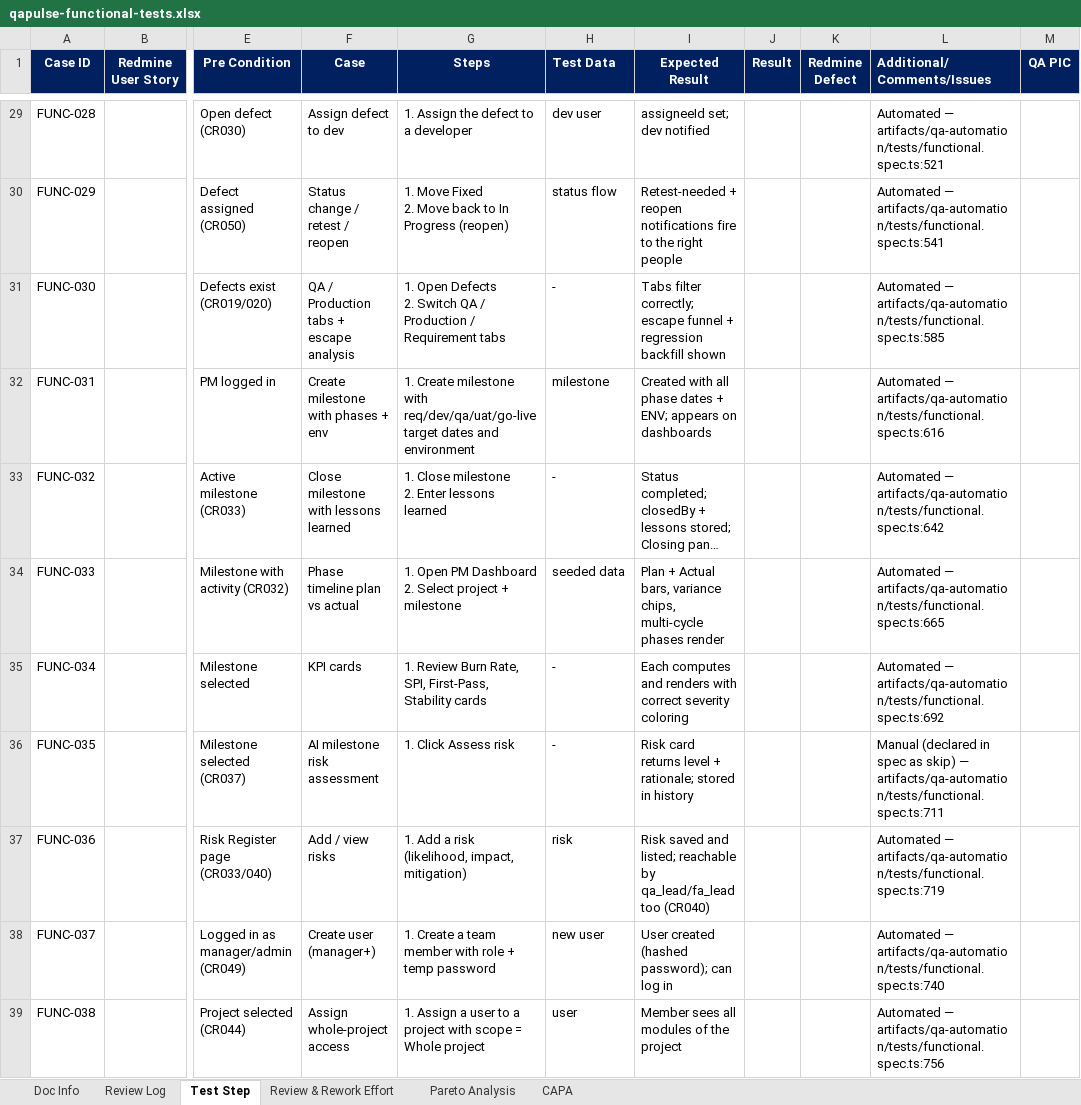
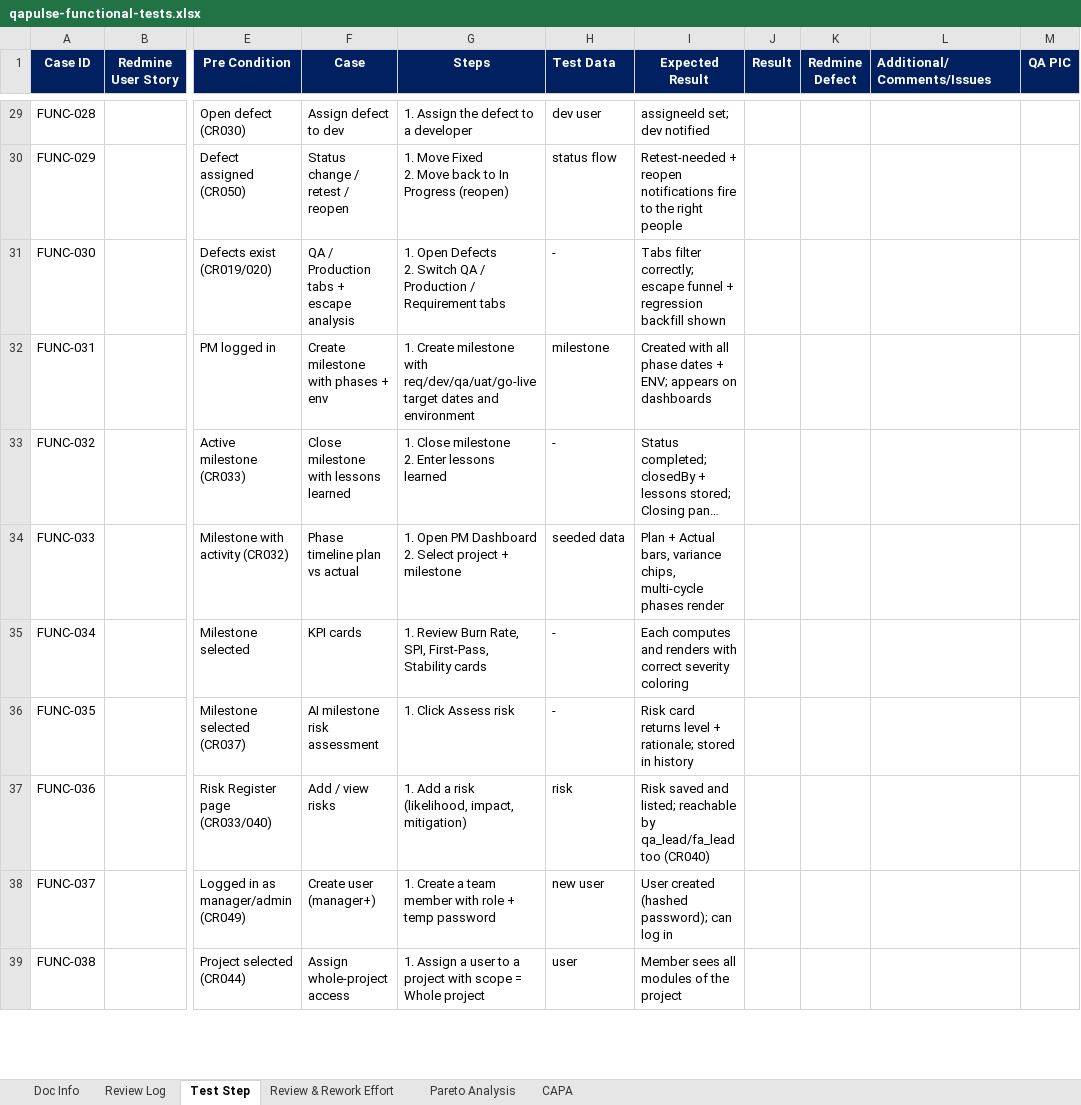
Before and after one commit to syamilsamat/QAPulse, an Excel workbook: docs/test-plans/qapulse-functional-tests.xlsx, sheet Test Step, drawn as a sheet; only a part is shown, gaps mark what is left out; long unchanged cells end in …; values as stored, in another font and other column widths than the file's, no borders; the diff covers the shown part only; the diff names each change by its address in the sheet, - before the commit and + after, or states it on an @@ line.

Commit message:
Revert "test(automation): Playwright suites linked to the Excel test registers"
This reverts commit b25775c947326e3431d2da9efb10c2d9c0462f56.

```diff
--- a/docs/test-plans/qapulse-functional-tests.xlsx (sheet Test Step)
+++ b/docs/test-plans/qapulse-functional-tests.xlsx (sheet Test Step)
-L29 (Additional/Comments/Issues): Automated — artifacts/qa-automation/tests/functional.spec.ts:521
+L29 (Additional/Comments/Issues): (empty)
-L30 (Additional/Comments/Issues): Automated — artifacts/qa-automation/tests/functional.spec.ts:541
+L30 (Additional/Comments/Issues): (empty)
-L31 (Additional/Comments/Issues): Automated — artifacts/qa-automation/tests/functional.spec.ts:585
+L31 (Additional/Comments/Issues): (empty)
-L32 (Additional/Comments/Issues): Automated — artifacts/qa-automation/tests/functional.spec.ts:616
+L32 (Additional/Comments/Issues): (empty)
-L33 (Additional/Comments/Issues): Automated — artifacts/qa-automation/tests/functional.spec.ts:642
+L33 (Additional/Comments/Issues): (empty)
-L34 (Additional/Comments/Issues): Automated — artifacts/qa-automation/tests/functional.spec.ts:665
+L34 (Additional/Comments/Issues): (empty)
-L35 (Additional/Comments/Issues): Automated — artifacts/qa-automation/tests/functional.spec.ts:692
+L35 (Additional/Comments/Issues): (empty)
-L36 (Additional/Comments/Issues): Manual (declared in spec as skip) — artifacts/qa-automation/tests/functional.spec.ts:711
+L36 (Additional/Comments/Issues): (empty)
-L37 (Additional/Comments/Issues): Automated — artifacts/qa-automation/tests/functional.spec.ts:719
+L37 (Additional/Comments/Issues): (empty)
-L38 (Additional/Comments/Issues): Automated — artifacts/qa-automation/tests/functional.spec.ts:740
+L38 (Additional/Comments/Issues): (empty)
-L39 (Additional/Comments/Issues): Automated — artifacts/qa-automation/tests/functional.spec.ts:756
+L39 (Additional/Comments/Issues): (empty)
```
Also changed, not shown: 38 edited cells elsewhere in this sheet, charts or pictures, docs/test-plans/qapulse-e2e-tests.xlsx, docs/test-plans/qapulse-negative-tests.xlsx, 17 other files.
